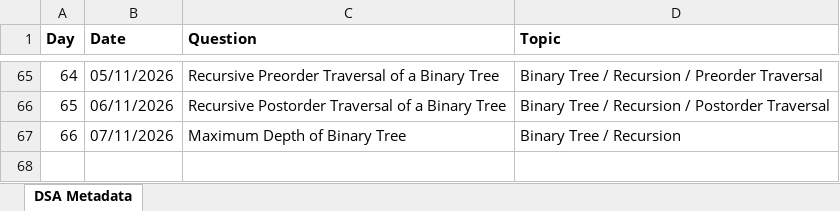
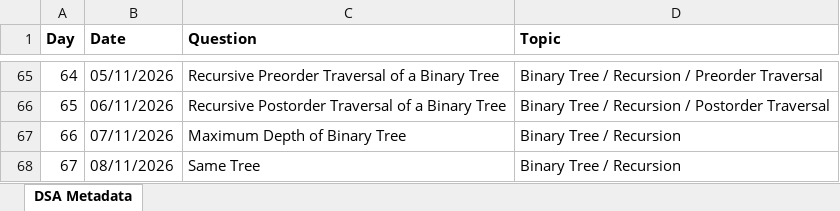
Before and after one commit to ajinkyashinde818/DSA-Journey, an Excel workbook: DSA_Journey_Metadata.xlsx, sheet DSA Metadata, drawn as a sheet; only a part is shown, gaps mark what is left out; values as stored, in another font and other column widths than the file's, no borders; the diff names each change by its address in the sheet, - before the commit and + after, or states it on an @@ line.

```diff
--- a/DSA_Journey_Metadata.xlsx (sheet DSA Metadata)
+++ b/DSA_Journey_Metadata.xlsx (sheet DSA Metadata)
+row 68: 67 | 08/11/2026 | Same Tree | Binary Tree / Recursion
```
Also changed, not shown: 1 other file.
